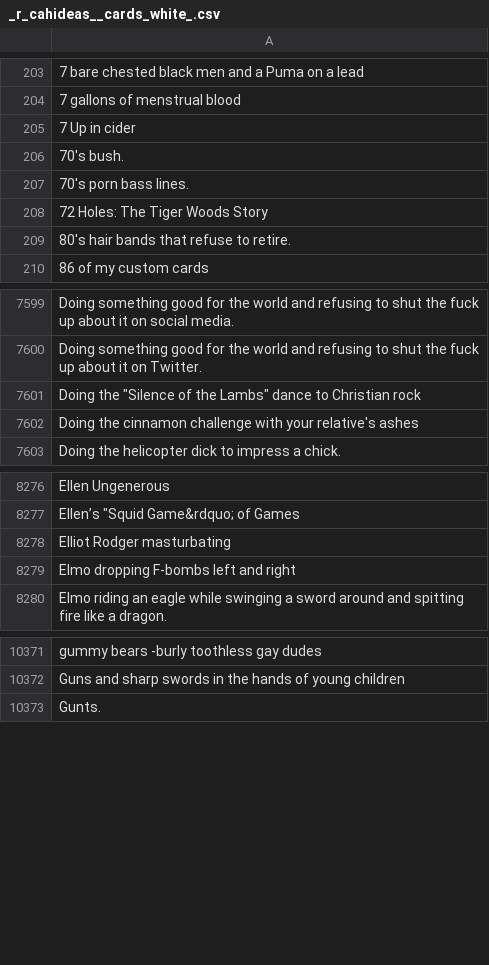
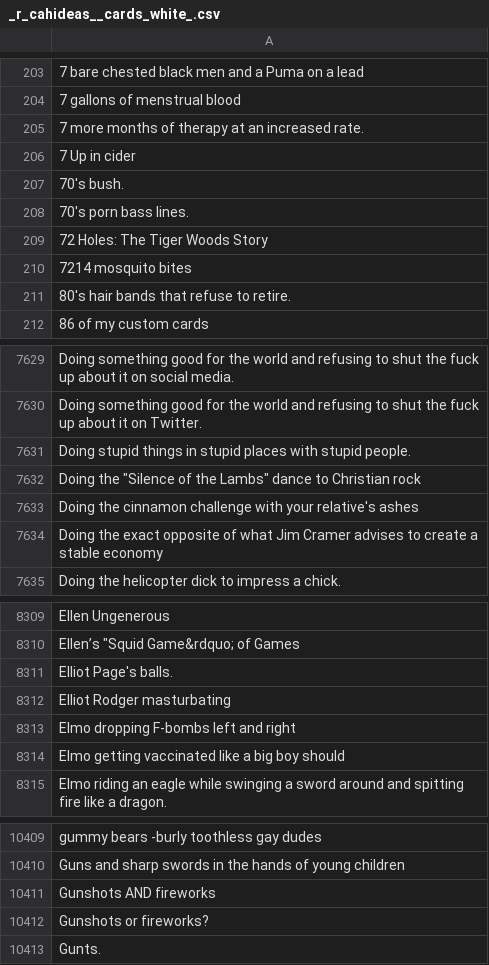
Before and after one commit to amdewstow/CAHIdeas, a CSV file: _r_cahideas__cards_white_.csv, drawn as a sheet; only a part is shown, gaps mark what is left out; the diff covers the shown part only; the diff names each change by its address in the sheet, - before the commit and + after, or states it on an @@ line.

Commit message:
monthly auto

```diff
--- a/_r_cahideas__cards_white_.csv
+++ b/_r_cahideas__cards_white_.csv
+row 205: 7 more months of therapy at an increased rate.
+row 210: 7214 mosquito bites
+row 7631: Doing stupid things in stupid places with stupid people.
+row 7634: Doing the exact opposite of what Jim Cramer advises to create a stable economy
+row 8311: Elliot Page's balls.
+row 8314: Elmo getting vaccinated like a big boy should
+row 10411: Gunshots AND fireworks
+row 10412: Gunshots or fireworks?
```
Also changed, not shown: 94 added rows elsewhere in this file, _r_cahideas__cards_black_.csv, 7 other files.
